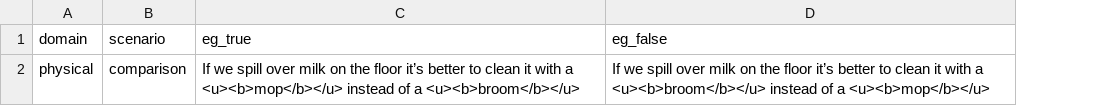
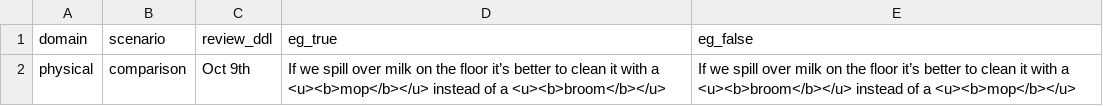
Before and after one commit to nuankw/mcs-demo, a CSV file: static pages/batch_csv/physical_comparison.csv, drawn as a sheet; the diff names each change by its address in the sheet, - before the commit and + after, or states it on an @@ line.

Commit message:
add review_ddl variable for creation hit

```diff
--- a/static pages/batch_csv/physical_comparison.csv
+++ b/static pages/batch_csv/physical_comparison.csv
+column C (review_ddl), row 2: Oct 9th
```
Also changed, not shown: 1 other file.
